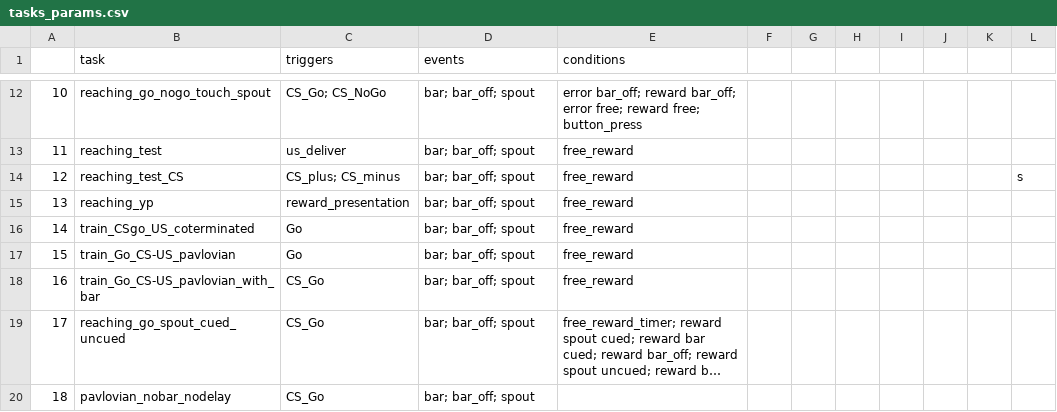
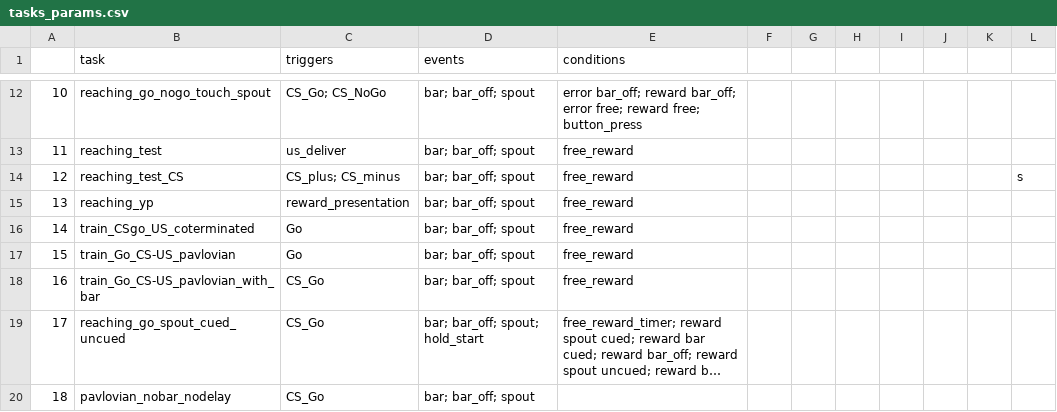
Before and after one commit to juliencarponcy/trialexp, a CSV file: params/tasks_params.csv, drawn as a sheet; only a part is shown, gaps mark what is left out; long unchanged cells end in …; the diff names each change by its address in the sheet, - before the commit and + after, or states it on an @@ line.

```diff
--- a/params/tasks_params.csv
+++ b/params/tasks_params.csv
-D19 (events): bar; bar_off; spout
+D19 (events): bar; bar_off; spout; hold_start
```
Also changed, not shown: 3 other files.
